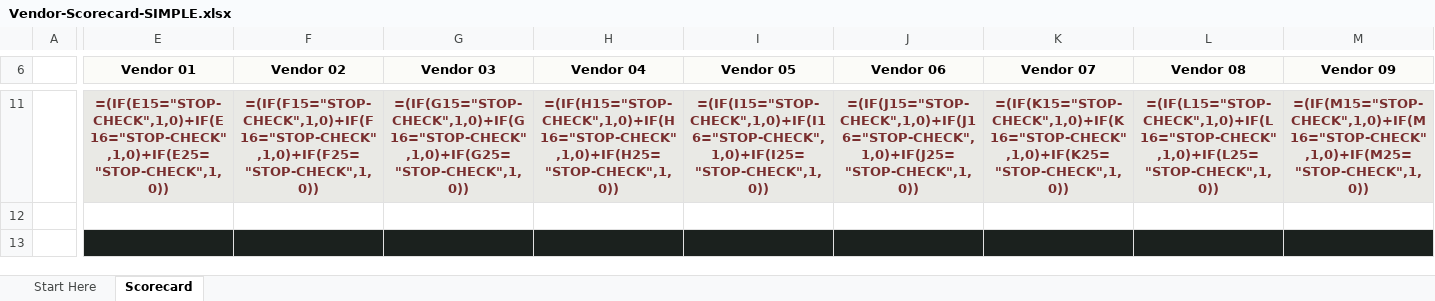
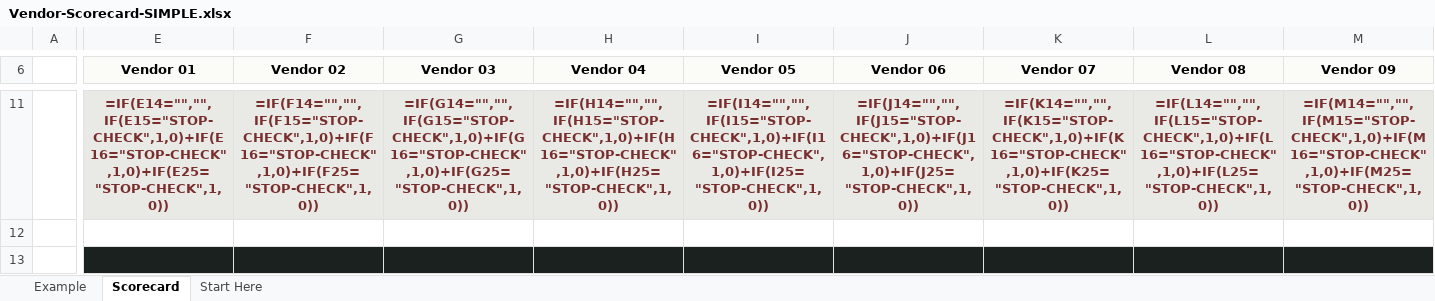
Before and after one commit to worker-max/compassus-capacity-pm, an Excel workbook: agents/compassus-capacity-pm/vendor-evaluation/Vendor-Scorecard-SIMPLE.xlsx, sheet Scorecard, drawn as a sheet; only a part is shown, gaps mark what is left out; values as stored, in another font and other column widths than the file's, no borders; formulas without a stored value are shown as written; conditional formats not drawn; the diff covers the shown part only; the diff names each change by its address in the sheet, - before the commit and + after, or states it on an @@ line.

```diff
--- a/agents/compassus-capacity-pm/vendor-evaluation/Vendor-Scorecard-SIMPLE.xlsx (sheet Scorecard)
+++ b/agents/compassus-capacity-pm/vendor-evaluation/Vendor-Scorecard-SIMPLE.xlsx (sheet Scorecard)
+sheet tab: Example
@@ sheet tab order changed: Example | Scorecard | Start Here @@
-E11 (Vendor 01): =(IF(E15="STOP-CHECK",1,0)+IF(E16="STOP-CHECK",1,0)+IF(E25="STOP-CHECK",1,0))
+E11 (Vendor 01): =IF(E14="","",IF(E15="STOP-CHECK",1,0)+IF(E16="STOP-CHECK",1,0)+IF(E25="STOP-CHECK",1,0))
-F11 (Vendor 02): =(IF(F15="STOP-CHECK",1,0)+IF(F16="STOP-CHECK",1,0)+IF(F25="STOP-CHECK",1,0))
+F11 (Vendor 02): =IF(F14="","",IF(F15="STOP-CHECK",1,0)+IF(F16="STOP-CHECK",1,0)+IF(F25="STOP-CHECK",1,0))
-G11 (Vendor 03): =(IF(G15="STOP-CHECK",1,0)+IF(G16="STOP-CHECK",1,0)+IF(G25="STOP-CHECK",1,0))
+G11 (Vendor 03): =IF(G14="","",IF(G15="STOP-CHECK",1,0)+IF(G16="STOP-CHECK",1,0)+IF(G25="STOP-CHECK",1,0))
-H11 (Vendor 04): =(IF(H15="STOP-CHECK",1,0)+IF(H16="STOP-CHECK",1,0)+IF(H25="STOP-CHECK",1,0))
+H11 (Vendor 04): =IF(H14="","",IF(H15="STOP-CHECK",1,0)+IF(H16="STOP-CHECK",1,0)+IF(H25="STOP-CHECK",1,0))
-I11 (Vendor 05): =(IF(I15="STOP-CHECK",1,0)+IF(I16="STOP-CHECK",1,0)+IF(I25="STOP-CHECK",1,0))
+I11 (Vendor 05): =IF(I14="","",IF(I15="STOP-CHECK",1,0)+IF(I16="STOP-CHECK",1,0)+IF(I25="STOP-CHECK",1,0))
-J11 (Vendor 06): =(IF(J15="STOP-CHECK",1,0)+IF(J16="STOP-CHECK",1,0)+IF(J25="STOP-CHECK",1,0))
+J11 (Vendor 06): =IF(J14="","",IF(J15="STOP-CHECK",1,0)+IF(J16="STOP-CHECK",1,0)+IF(J25="STOP-CHECK",1,0))
-K11 (Vendor 07): =(IF(K15="STOP-CHECK",1,0)+IF(K16="STOP-CHECK",1,0)+IF(K25="STOP-CHECK",1,0))
+K11 (Vendor 07): =IF(K14="","",IF(K15="STOP-CHECK",1,0)+IF(K16="STOP-CHECK",1,0)+IF(K25="STOP-CHECK",1,0))
-L11 (Vendor 08): =(IF(L15="STOP-CHECK",1,0)+IF(L16="STOP-CHECK",1,0)+IF(L25="STOP-CHECK",1,0))
+L11 (Vendor 08): =IF(L14="","",IF(L15="STOP-CHECK",1,0)+IF(L16="STOP-CHECK",1,0)+IF(L25="STOP-CHECK",1,0))
-M11 (Vendor 09): =(IF(M15="STOP-CHECK",1,0)+IF(M16="STOP-CHECK",1,0)+IF(M25="STOP-CHECK",1,0))
+M11 (Vendor 09): =IF(M14="","",IF(M15="STOP-CHECK",1,0)+IF(M16="STOP-CHECK",1,0)+IF(M25="STOP-CHECK",1,0))
```
Also changed, not shown: 39 edited cells elsewhere in this sheet, 1 other file.
